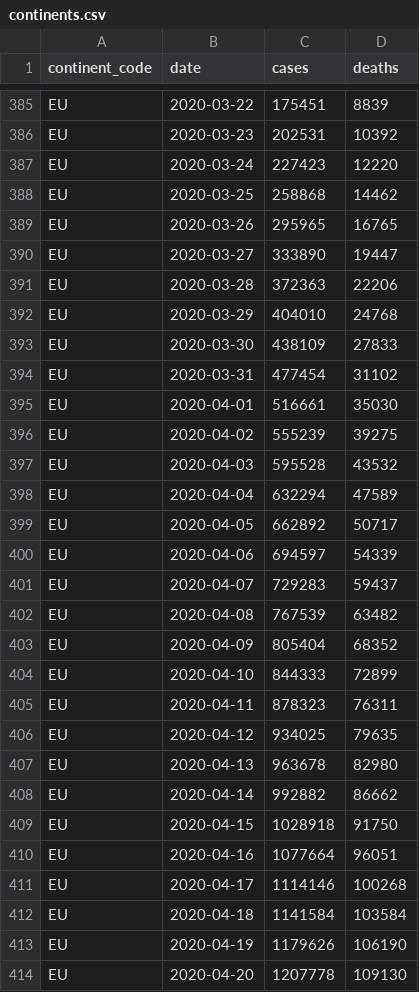
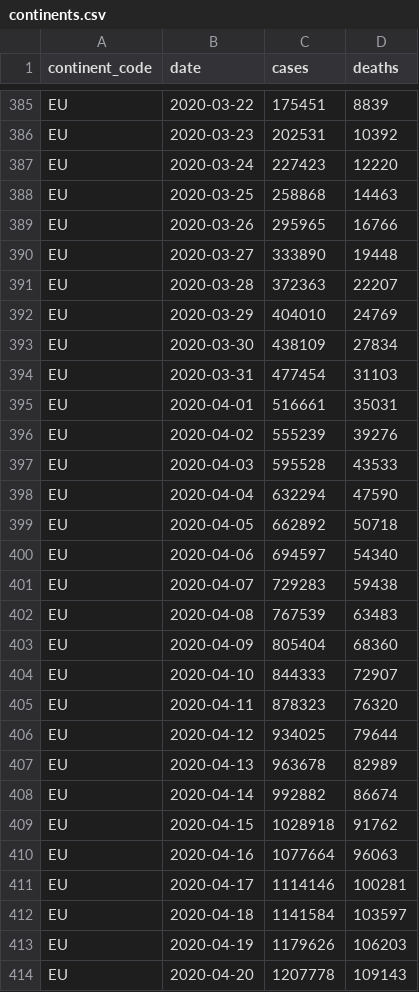
Before and after one commit to covid-open-data/xform-casecount-jhu, a CSV file: output/continents.csv, drawn as a sheet; only a part is shown, gaps mark what is left out; the diff covers the shown part only.

```diff
--- a/output/continents.csv
+++ b/output/continents.csv
@@ -387,28 +387,28 @@ EU,2020-03-23,202531,10392
 EU,2020-03-24,227423,12220
-EU,2020-03-25,258868,14462
-EU,2020-03-26,295965,16765
-EU,2020-03-27,333890,19447
-EU,2020-03-28,372363,22206
-EU,2020-03-29,404010,24768
-EU,2020-03-30,438109,27833
-EU,2020-03-31,477454,31102
-EU,2020-04-01,516661,35030
-EU,2020-04-02,555239,39275
-EU,2020-04-03,595528,43532
-EU,2020-04-04,632294,47589
-EU,2020-04-05,662892,50717
-EU,2020-04-06,694597,54339
-EU,2020-04-07,729283,59437
-EU,2020-04-08,767539,63482
-EU,2020-04-09,805404,68352
-EU,2020-04-10,844333,72899
-EU,2020-04-11,878323,76311
-EU,2020-04-12,934025,79635
-EU,2020-04-13,963678,82980
-EU,2020-04-14,992882,86662
-EU,2020-04-15,1028918,91750
-EU,2020-04-16,1077664,96051
-EU,2020-04-17,1114146,100268
-EU,2020-04-18,1141584,103584
-EU,2020-04-19,1179626,106190
-EU,2020-04-20,1207778,109130
+EU,2020-03-25,258868,14463
+EU,2020-03-26,295965,16766
+EU,2020-03-27,333890,19448
+EU,2020-03-28,372363,22207
+EU,2020-03-29,404010,24769
+EU,2020-03-30,438109,27834
+EU,2020-03-31,477454,31103
+EU,2020-04-01,516661,35031
+EU,2020-04-02,555239,39276
+EU,2020-04-03,595528,43533
+EU,2020-04-04,632294,47590
+EU,2020-04-05,662892,50718
+EU,2020-04-06,694597,54340
+EU,2020-04-07,729283,59438
+EU,2020-04-08,767539,63483
+EU,2020-04-09,805404,68360
+EU,2020-04-10,844333,72907
+EU,2020-04-11,878323,76320
+EU,2020-04-12,934025,79644
+EU,2020-04-13,963678,82989
+EU,2020-04-14,992882,86674
+EU,2020-04-15,1028918,91762
+EU,2020-04-16,1077664,96063
+EU,2020-04-17,1114146,100281
+EU,2020-04-18,1141584,103597
+EU,2020-04-19,1179626,106203
+EU,2020-04-20,1207778,109143
```
Also changed, not shown: 63 edited cells elsewhere in this file, output/admin0/all.csv, output/global.csv, 1 other file.
